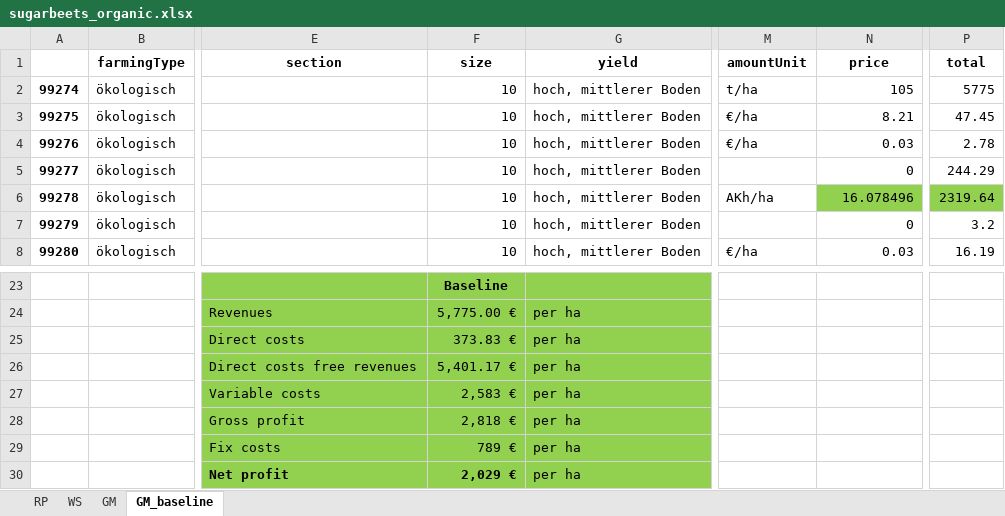
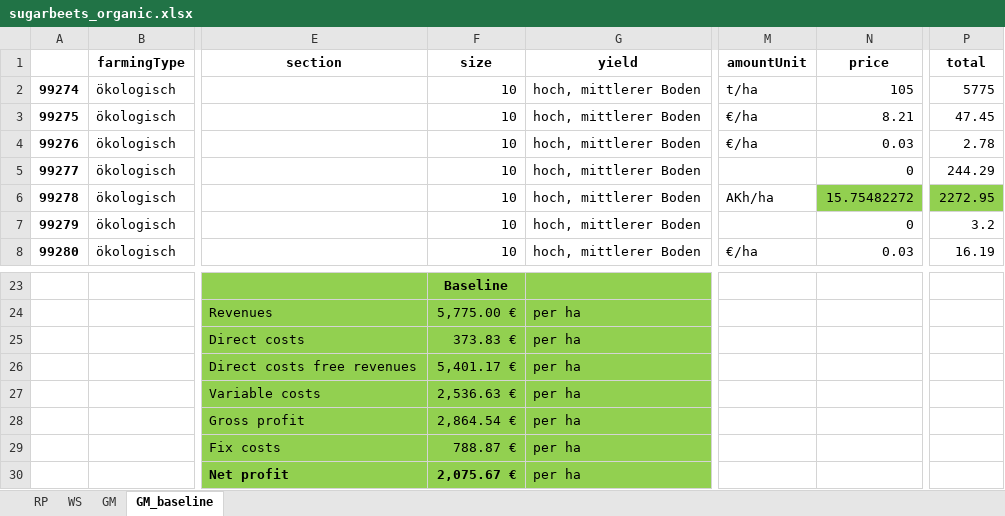
Before and after one commit to linmeishang/RobotPaperGit, an Excel workbook: Calculation in Excel/sugarbeets_organic.xlsx, sheet GM_baseline, drawn as a sheet; only a part is shown, gaps mark what is left out; values as stored, in another font and other column widths than the file's, no borders; the diff names each change by its address in the sheet, - before the commit and + after, or states it on an @@ line.

```diff
--- a/Calculation in Excel/sugarbeets_organic.xlsx (sheet GM_baseline)
+++ b/Calculation in Excel/sugarbeets_organic.xlsx (sheet GM_baseline)
-N6 (price): 16.078496
+N6 (price): 15.75482272
-P6 (total): 2319.64
+P6 (total): 2272.95
-F27 (size): 2,583 €
+F27 (size): 2,536.63 €
-F28 (size): 2,818 €
+F28 (size): 2,864.54 €
-F29 (size): 789 €
+F29 (size): 788.87 €
-F30 (size): 2,029 €
+F30 (size): 2,075.67 €
```
Also changed, not shown: sheet WS, sheet GM, sheet RP, 58 other files.
